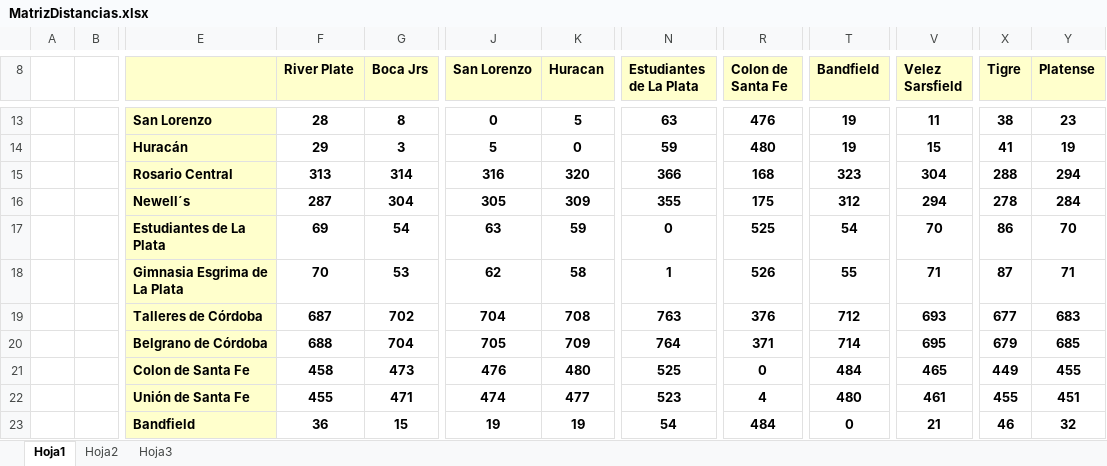
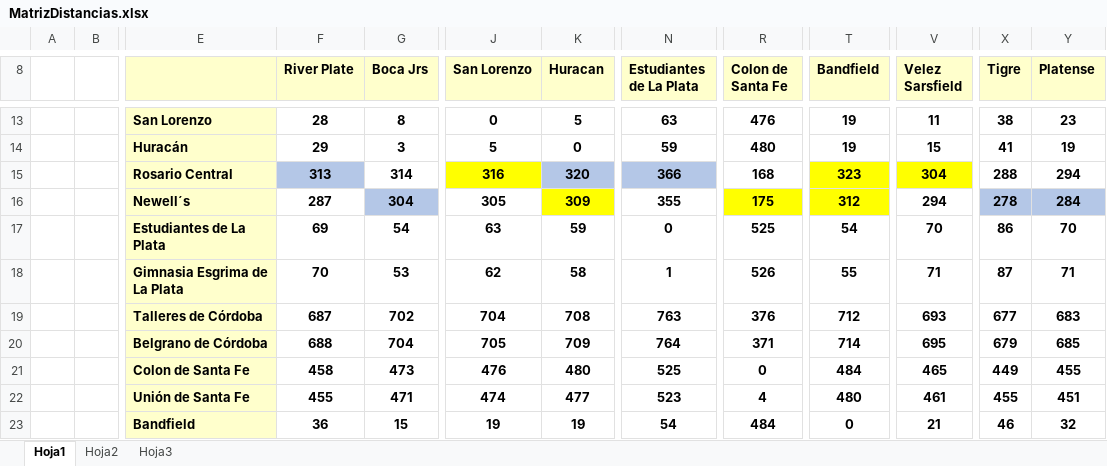
Before and after one commit to ColoCepeda/TP_Matematica, an Excel workbook: MaterialUtil/MatrizDistancias.xlsx, sheet Hoja1, drawn as a sheet; only a part is shown, gaps mark what is left out; values as stored, in another font and other column widths than the file's, no borders; the diff names each change by its address in the sheet, - before the commit and + after, or states it on an @@ line.

```diff
--- a/MaterialUtil/MatrizDistancias.xlsx (sheet Hoja1)
+++ b/MaterialUtil/MatrizDistancias.xlsx (sheet Hoja1)
-F15 fill: none
+F15 fill: #B4C7E7
-J15 fill: none
+J15 fill: #FFFF00
-K15 fill: none
+K15 fill: #B4C7E7
-N15 fill: none
+N15 fill: #B4C7E7
-T15:T16 fill: none
+T15:T16 fill: #FFFF00
-V15 fill: none
+V15 fill: #FFFF00
-G16 fill: none
+G16 fill: #B4C7E7
-K16 fill: none
+K16 fill: #FFFF00
-R16 fill: none
+R16 fill: #FFFF00
-X16:Y16 fill: none
+X16:Y16 fill: #B4C7E7
```
Also changed, not shown: sheet Hoja3, 2 other files.
